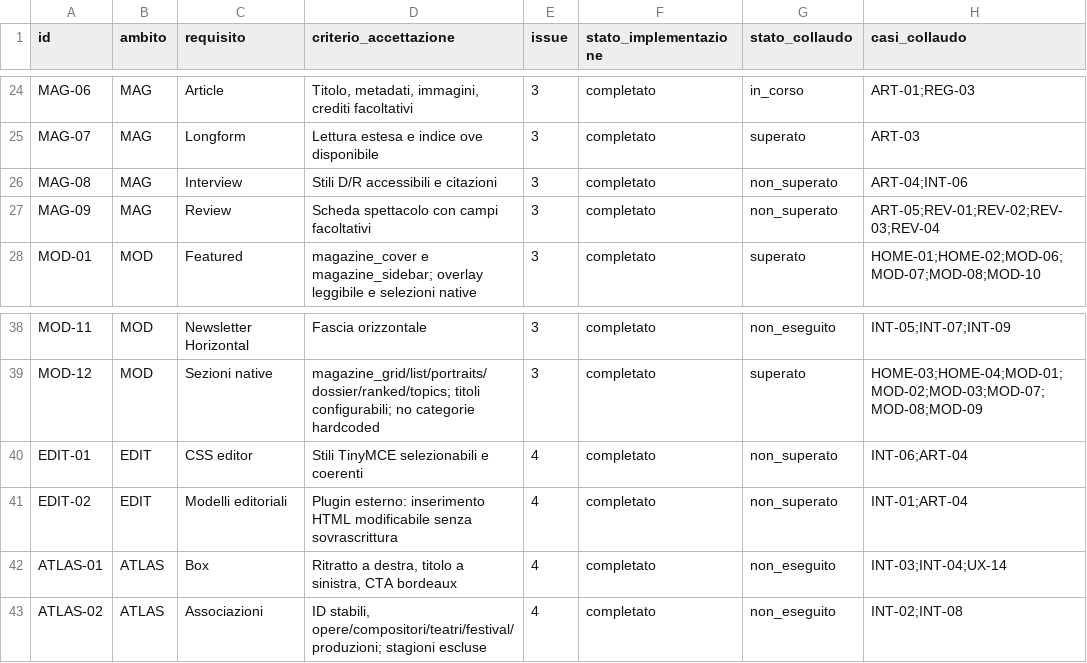
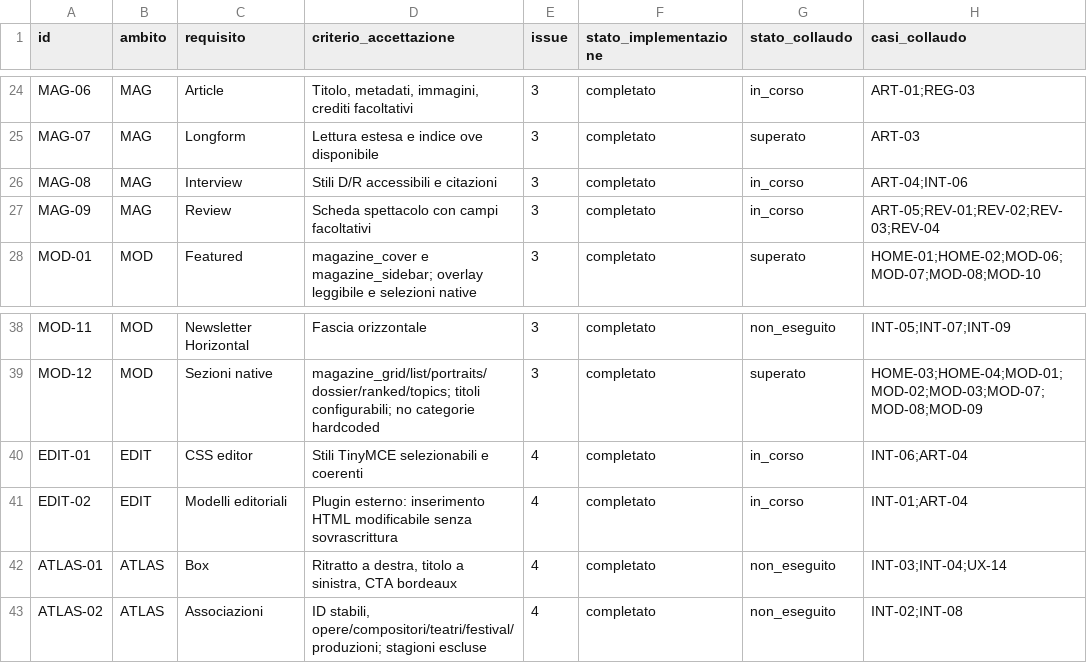
Before and after one commit to jeckodevelopment/tpl_operaplus, a CSV file: docs/magazine/REQUIREMENTS.csv, drawn as a sheet; only a part is shown, gaps mark what is left out.

```diff
--- a/docs/magazine/REQUIREMENTS.csv
+++ b/docs/magazine/REQUIREMENTS.csv
@@ -25,4 +25,4 @@ id,ambito,requisito,criterio_accettazione,issue,stato_implementazione,stato_coll
 "MAG-07","MAG","Longform","Lettura estesa e indice ove disponibile","3","completato","superato","ART-03"
-"MAG-08","MAG","Interview","Stili D/R accessibili e citazioni","3","completato","non_superato","ART-04;INT-06"
-"MAG-09","MAG","Review","Scheda spettacolo con campi facoltativi","3","completato","non_superato","ART-05;REV-01;REV-02;REV-03;REV-04"
+"MAG-08","MAG","Interview","Stili D/R accessibili e citazioni","3","completato","in_corso","ART-04;INT-06"
+"MAG-09","MAG","Review","Scheda spettacolo con campi facoltativi","3","completato","in_corso","ART-05;REV-01;REV-02;REV-03;REV-04"
 "MOD-01","MOD","Featured","magazine_cover e magazine_sidebar; overlay leggibile e selezioni native","3","completato","superato","HOME-01;HOME-02;MOD-06;MOD-07;MOD-08;MOD-10"
@@ -39,4 +39,4 @@ id,ambito,requisito,criterio_accettazione,issue,stato_implementazione,stato_coll
 "MOD-12","MOD","Sezioni native","magazine_grid/list/portraits/dossier/ranked/topics; titoli configurabili; no categorie hardcoded","3","completato","superato","HOME-03;HOME-04;MOD-01;MOD-02;MOD-03;MOD-07;MOD-08;MOD-09"
-"EDIT-01","EDIT","CSS editor","Stili TinyMCE selezionabili e coerenti","4","completato","non_superato","INT-06;ART-04"
-"EDIT-02","EDIT","Modelli editoriali","Plugin esterno: inserimento HTML modificabile senza sovrascrittura","4","completato","non_superato","INT-01;ART-04"
+"EDIT-01","EDIT","CSS editor","Stili TinyMCE selezionabili e coerenti","4","completato","in_corso","INT-06;ART-04"
+"EDIT-02","EDIT","Modelli editoriali","Plugin esterno: inserimento HTML modificabile senza sovrascrittura","4","completato","in_corso","INT-01;ART-04"
 "ATLAS-01","ATLAS","Box","Ritratto a destra, titolo a sinistra, CTA bordeaux","4","completato","non_eseguito","INT-03;INT-04;UX-14"
```
Also changed, not shown: docs/magazine/ESITI_COLLAUDO.csv, 1 other file.
